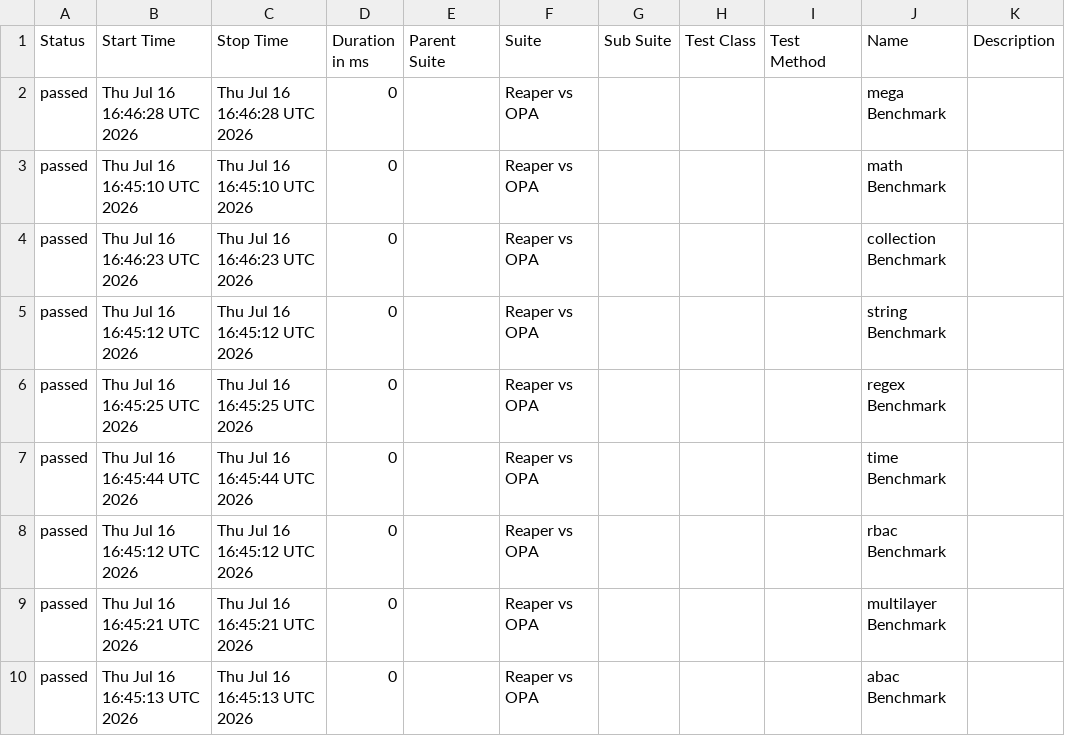
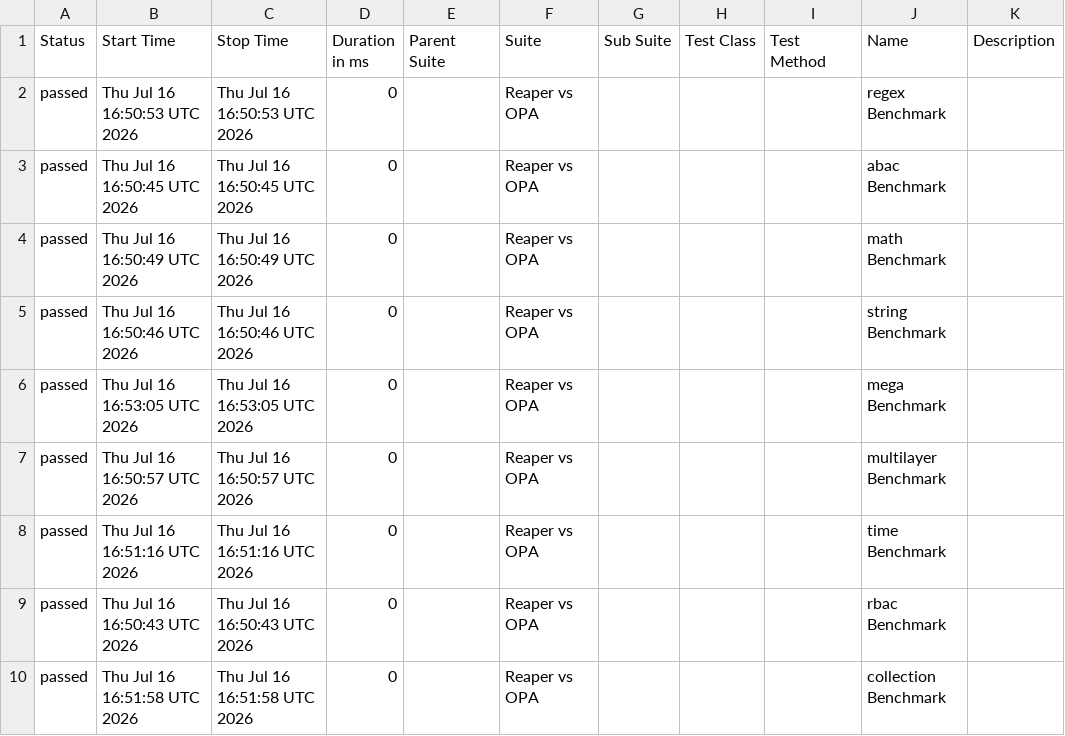
Before and after one commit to pgste/reaper, a CSV file: data/suites.csv, drawn as a sheet.

```diff
--- a/data/suites.csv
+++ b/data/suites.csv
@@ -1,10 +1,10 @@
 "Status","Start Time","Stop Time","Duration in ms","Parent Suite","Suite","Sub Suite","Test Class","Test Method","Name","Description"
-"passed","Thu Jul 16 16:46:28 UTC 2026","Thu Jul 16 16:46:28 UTC 2026","0","","Reaper vs OPA","","","","mega Benchmark",""
-"passed","Thu Jul 16 16:45:10 UTC 2026","Thu Jul 16 16:45:10 UTC 2026","0","","Reaper vs OPA","","","","math Benchmark",""
-"passed","Thu Jul 16 16:46:23 UTC 2026","Thu Jul 16 16:46:23 UTC 2026","0","","Reaper vs OPA","","","","collection Benchmark",""
-"passed","Thu Jul 16 16:45:12 UTC 2026","Thu Jul 16 16:45:12 UTC 2026","0","","Reaper vs OPA","","","","string Benchmark",""
-"passed","Thu Jul 16 16:45:25 UTC 2026","Thu Jul 16 16:45:25 UTC 2026","0","","Reaper vs OPA","","","","regex Benchmark",""
-"passed","Thu Jul 16 16:45:44 UTC 2026","Thu Jul 16 16:45:44 UTC 2026","0","","Reaper vs OPA","","","","time Benchmark",""
-"passed","Thu Jul 16 16:45:12 UTC 2026","Thu Jul 16 16:45:12 UTC 2026","0","","Reaper vs OPA","","","","rbac Benchmark",""
-"passed","Thu Jul 16 16:45:21 UTC 2026","Thu Jul 16 16:45:21 UTC 2026","0","","Reaper vs OPA","","","","multilayer Benchmark",""
-"passed","Thu Jul 16 16:45:13 UTC 2026","Thu Jul 16 16:45:13 UTC 2026","0","","Reaper vs OPA","","","","abac Benchmark",""
+"passed","Thu Jul 16 16:50:53 UTC 2026","Thu Jul 16 16:50:53 UTC 2026","0","","Reaper vs OPA","","","","regex Benchmark",""
+"passed","Thu Jul 16 16:50:45 UTC 2026","Thu Jul 16 16:50:45 UTC 2026","0","","Reaper vs OPA","","","","abac Benchmark",""
+"passed","Thu Jul 16 16:50:49 UTC 2026","Thu Jul 16 16:50:49 UTC 2026","0","","Reaper vs OPA","","","","math Benchmark",""
+"passed","Thu Jul 16 16:50:46 UTC 2026","Thu Jul 16 16:50:46 UTC 2026","0","","Reaper vs OPA","","","","string Benchmark",""
+"passed","Thu Jul 16 16:53:05 UTC 2026","Thu Jul 16 16:53:05 UTC 2026","0","","Reaper vs OPA","","","","mega Benchmark",""
+"passed","Thu Jul 16 16:50:57 UTC 2026","Thu Jul 16 16:50:57 UTC 2026","0","","Reaper vs OPA","","","","multilayer Benchmark",""
+"passed","Thu Jul 16 16:51:16 UTC 2026","Thu Jul 16 16:51:16 UTC 2026","0","","Reaper vs OPA","","","","time Benchmark",""
+"passed","Thu Jul 16 16:50:43 UTC 2026","Thu Jul 16 16:50:43 UTC 2026","0","","Reaper vs OPA","","","","rbac Benchmark",""
+"passed","Thu Jul 16 16:51:58 UTC 2026","Thu Jul 16 16:51:58 UTC 2026","0","","Reaper vs OPA","","","","collection Benchmark",""
```
Also changed, not shown: data/behaviors.csv, 43 other files.
